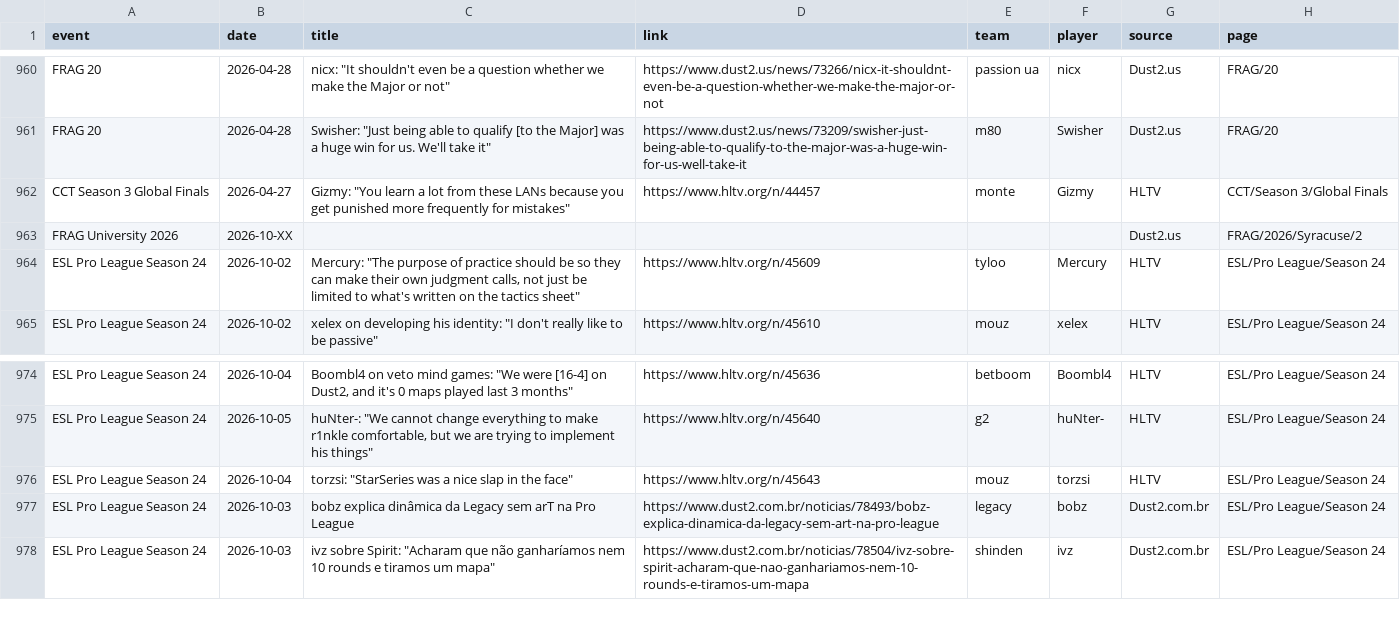
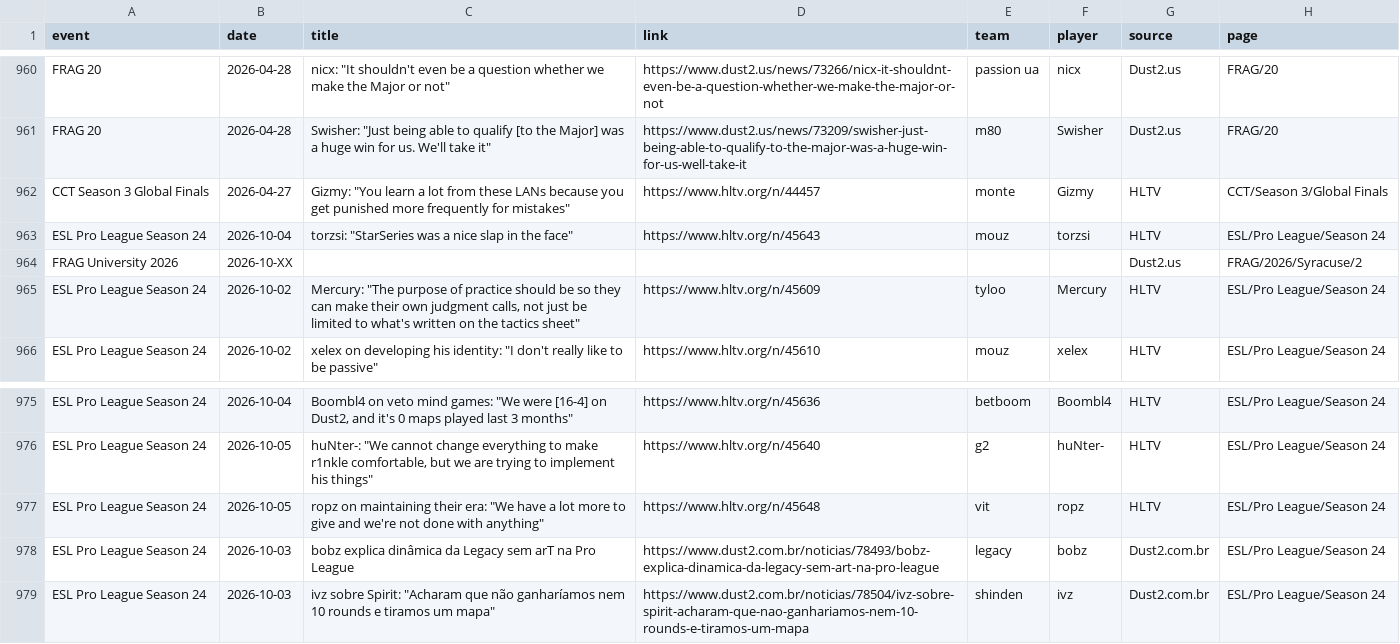
Before and after one commit to sb291099-create/Cs2-form, a CSV file: data/media.csv, drawn as a sheet; only a part is shown, gaps mark what is left out.

```diff
--- a/data/media.csv
+++ b/data/media.csv
@@ -962,2 +962,3 @@ FRAG 20,2026-04-28,"Swisher: ""Just being able to qualify [to the Major] was a h
 CCT Season 3 Global Finals,2026-04-27,"Gizmy: ""You learn a lot from these LANs because you get punished more frequently for mistakes""",https://www.hltv.org/n/44457,monte,Gizmy,HLTV,CCT/Season 3/Global Finals
+ESL Pro League Season 24,2026-10-04,"torzsi: ""StarSeries was a nice slap in the face""",https://www.hltv.org/n/45643,mouz,torzsi,HLTV,ESL/Pro League/Season 24
 FRAG University 2026,2026-10-XX,,,,,Dust2.us,FRAG/2026/Syracuse/2
@@ -975,3 +976,3 @@ ESL Pro League Season 24,2026-10-04,"Boombl4 on veto mind games: ""We were [16-4
 ESL Pro League Season 24,2026-10-05,"huNter-: ""We cannot change everything to make r1nkle comfortable, but we are trying to implement his things""",https://www.hltv.org/n/45640,g2,huNter-,HLTV,ESL/Pro League/Season 24
-ESL Pro League Season 24,2026-10-04,"torzsi: ""StarSeries was a nice slap in the face""",https://www.hltv.org/n/45643,mouz,torzsi,HLTV,ESL/Pro League/Season 24
+ESL Pro League Season 24,2026-10-05,"ropz on maintaining their era: ""We have a lot more to give and we're not done with anything""",https://www.hltv.org/n/45648,vit,ropz,HLTV,ESL/Pro League/Season 24
 ESL Pro League Season 24,2026-10-03,bobz explica dinâmica da Legacy sem arT na Pro League,https://www.dust2.com.br/noticias/78493/bobz-explica-dinamica-da-legacy-sem-art-na-pro-league,legacy,bobz,Dust2.com.br,ESL/Pro League/Season 24
```
Also changed, not shown: data/news.csv, data/rss.csv, 2 other files.
